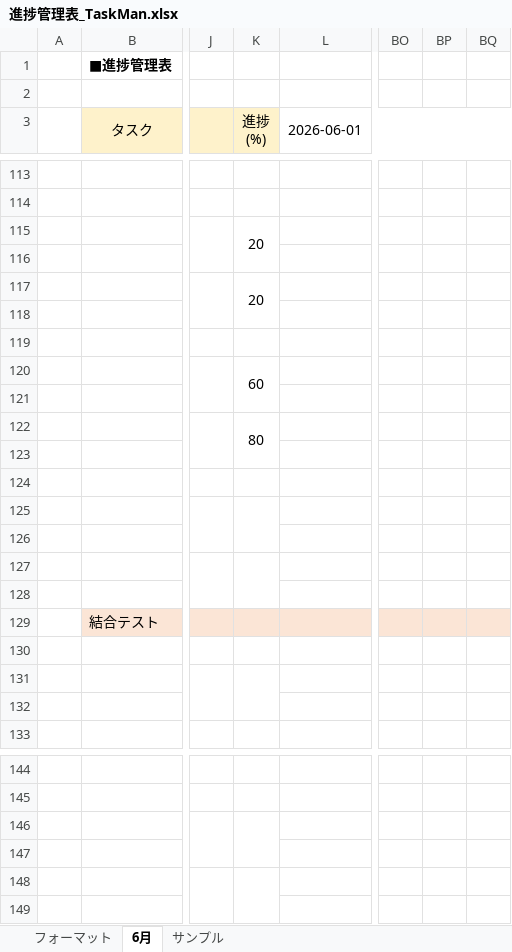
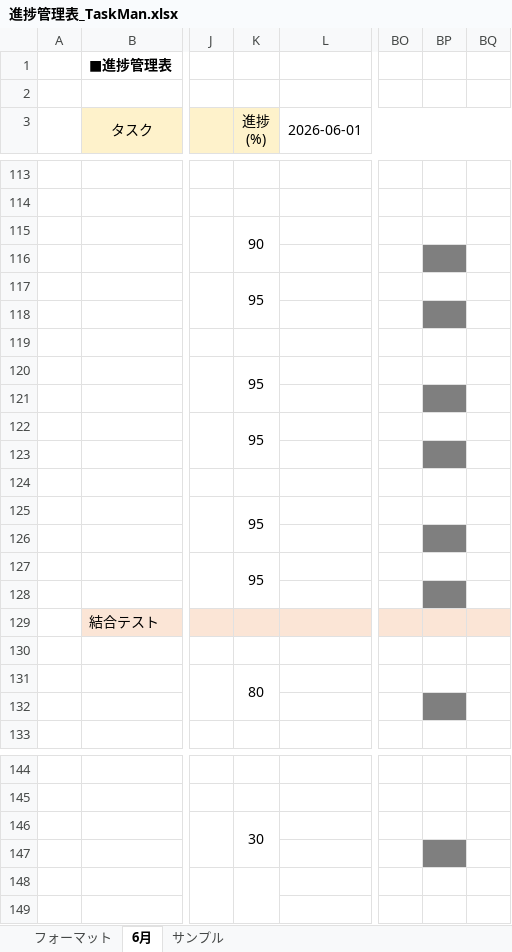
Before and after one commit to comsize-seiyama/TaskMan, an Excel workbook: document/進捗管理表_TaskMan.xlsx, sheet 6月, drawn as a sheet; only a part is shown, gaps mark what is left out; values as stored, in another font and other column widths than the file's, no borders; the diff names each change by its address in the sheet, - before the commit and + after, or states it on an @@ line.

Commit message:
進捗管理表を更新しました。

```diff
--- a/document/進捗管理表_TaskMan.xlsx (sheet 6月)
+++ b/document/進捗管理表_TaskMan.xlsx (sheet 6月)
-K115 (進捗 (%)): 20
+K115 (進捗 (%)): 90
-BP116 fill: none
+BP116 fill: #7F7F7F
-K117 (進捗 (%)): 20
+K117 (進捗 (%)): 95
-BP118 fill: none
+BP118 fill: #7F7F7F
-K120 (進捗 (%)): 60
+K120 (進捗 (%)): 95
-BP121 fill: none
+BP121 fill: #7F7F7F
-K122 (進捗 (%)): 80
+K122 (進捗 (%)): 95
-BP123 fill: none
+BP123 fill: #7F7F7F
-K125 (進捗 (%)): (empty)
+K125 (進捗 (%)): 95
-BP126 fill: none
+BP126 fill: #7F7F7F
-K127 (進捗 (%)): (empty)
+K127 (進捗 (%)): 95
-BP128 fill: none
+BP128 fill: #7F7F7F
-K131 (進捗 (%)): (empty)
+K131 (進捗 (%)): 80
-BP132 fill: none
+BP132 fill: #7F7F7F
-K146 (進捗 (%)): (empty)
+K146 (進捗 (%)): 30
-BP147 fill: none
+BP147 fill: #7F7F7F
```
